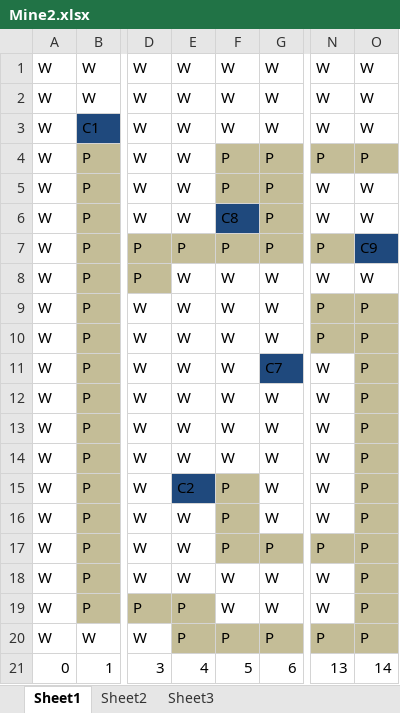
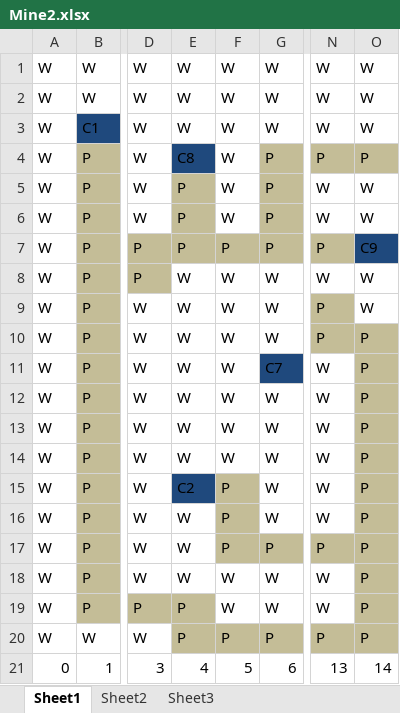
Before and after one commit to kitemongerer/FinalProject, an Excel workbook: Mine2.xlsx, sheet Sheet1, drawn as a sheet; only a part is shown, gaps mark what is left out; values as stored, in another font and other column widths than the file's, no borders; the diff names each change by its address in the sheet, - before the commit and + after, or states it on an @@ line.

Commit message:
fixed the mine file to get rid of paths double wide

```diff
--- a/Mine2.xlsx (sheet Sheet1)
+++ b/Mine2.xlsx (sheet Sheet1)
-E4: W
+E4: C8
-E4 fill: none
+E4 fill: #1F497D
-F4:F5: P
+F4:F5: W
-F4:F5 fill: #C4BD97
+F4:F5 fill: none
-E5:E6: W
+E5:E6: P
-E5:E6 fill: none
+E5:E6 fill: #C4BD97
-F6: C8
+F6: W
-F6 fill: #1F497D
+F6 fill: none
-O9: P
+O9: W
-O9 fill: #C4BD97
+O9 fill: none
```
Also changed, not shown: 2 other files.
